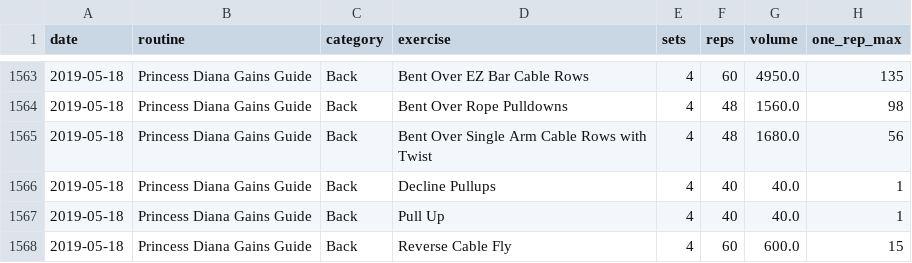
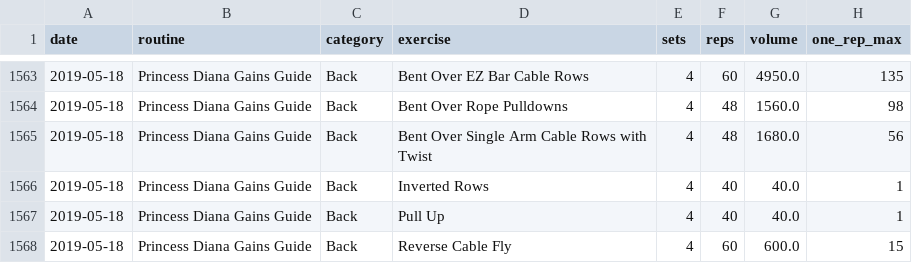
Before and after one commit to William-Greenlaw/Big_Data_Big_Gains, a CSV file: fitnotes/exercises.csv, drawn as a sheet; only a part is shown, gaps mark what is left out; the diff covers the shown part only.

```diff
--- a/fitnotes/exercises.csv
+++ b/fitnotes/exercises.csv
@@ -1565,3 +1565,3 @@ date,routine,category,exercise,sets,reps,volume,one_rep_max
 2019-05-18,Princess Diana Gains Guide,Back,Bent Over Single Arm Cable Rows with Twist,4,48,1680.0,56
-2019-05-18,Princess Diana Gains Guide,Back,Decline Pullups,4,40,40.0,1
+2019-05-18,Princess Diana Gains Guide,Back,Inverted Rows,4,40,40.0,1
 2019-05-18,Princess Diana Gains Guide,Back,Pull Up,4,40,40.0,1
```
Also changed, not shown: 22 added rows and 6 edited cells elsewhere in this file, fitnotes/routines.csv, 2 other files.
